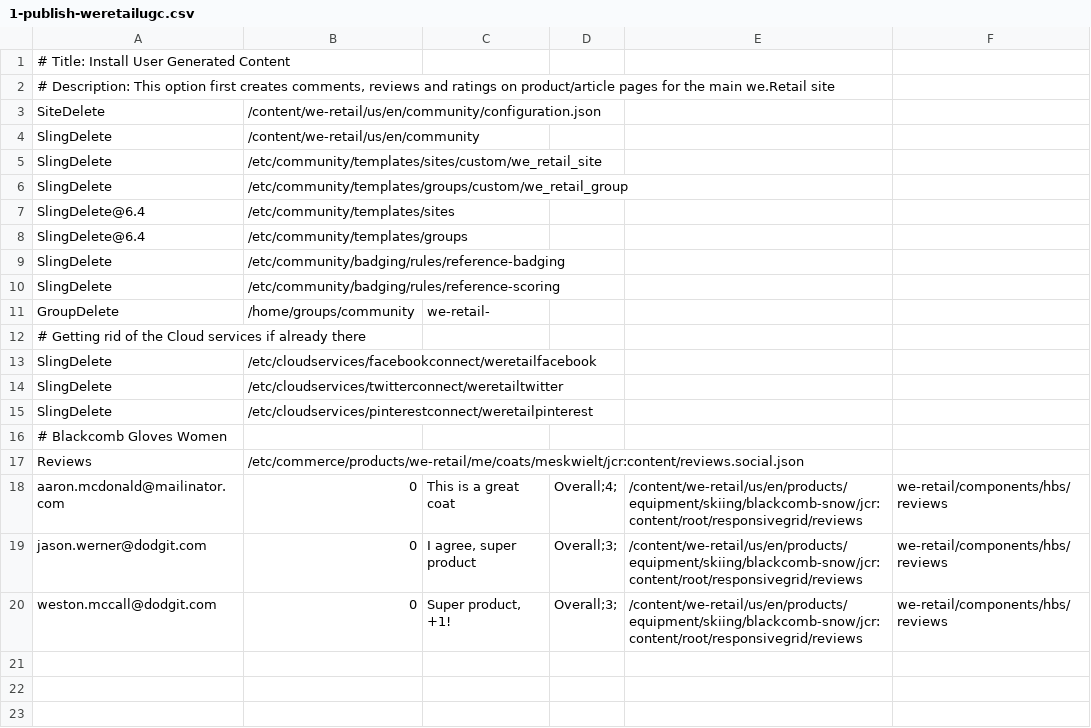
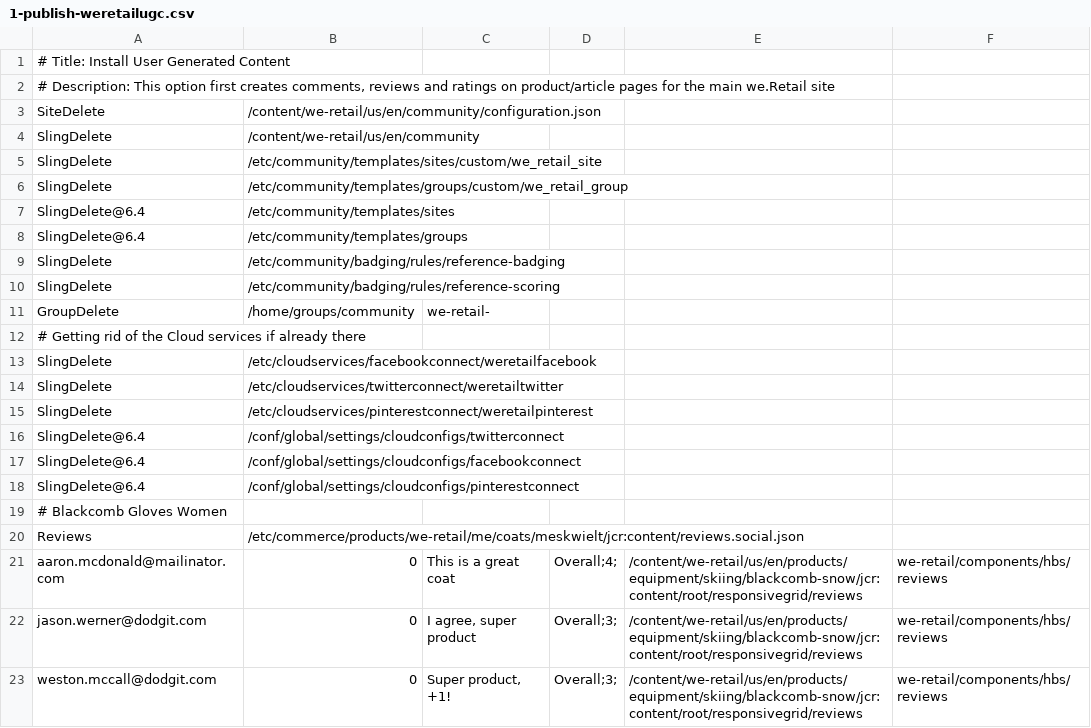
Before and after one commit to Adobe-Marketing-Cloud/aem-sample-we-retail-communities, a CSV file: ui.content/src/main/content/jcr_root/etc/community/we-retail/1-publish-weretailugc.csv, drawn as a sheet.

```diff
--- a/ui.content/src/main/content/jcr_root/etc/community/we-retail/1-publish-weretailugc.csv
+++ b/ui.content/src/main/content/jcr_root/etc/community/we-retail/1-publish-weretailugc.csv
@@ -15,2 +15,5 @@ SlingDelete,/etc/cloudservices/twitterconnect/weretailtwitter,,,,
 SlingDelete,/etc/cloudservices/pinterestconnect/weretailpinterest,,,,
+SlingDelete@6.4,/conf/global/settings/cloudconfigs/twitterconnect,,,,
+SlingDelete@6.4,/conf/global/settings/cloudconfigs/facebookconnect,,,,
+SlingDelete@6.4,/conf/global/settings/cloudconfigs/pinterestconnect,,,,
 # Blackcomb Gloves Women,,,,,
```
Also changed, not shown: ui.content/src/main/content/jcr_root/etc/community/we-retail/2-author-weretailsite.csv, 1 other file.
